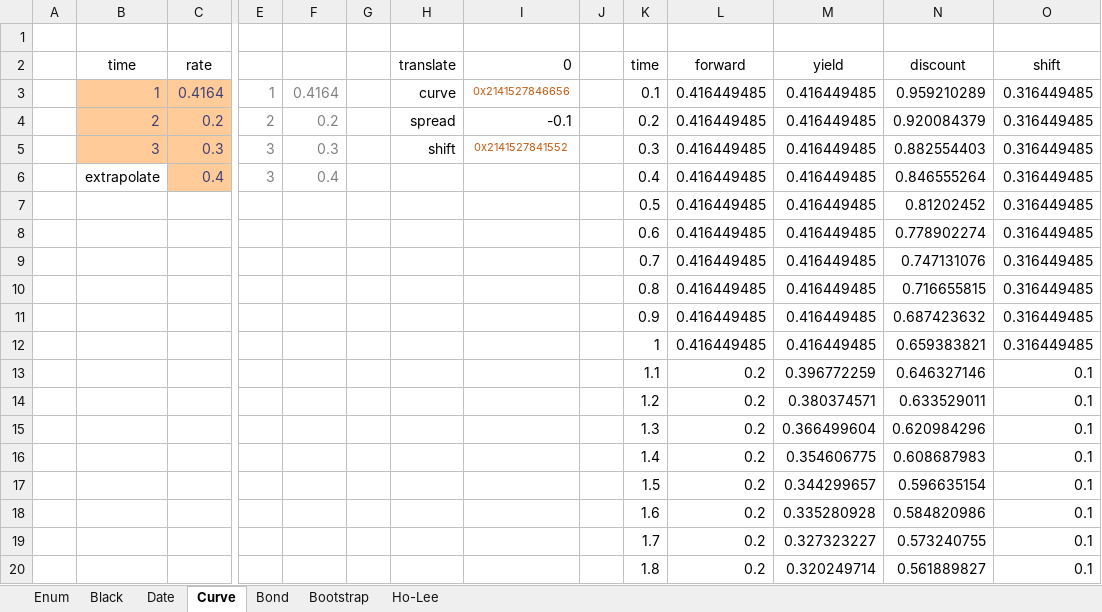
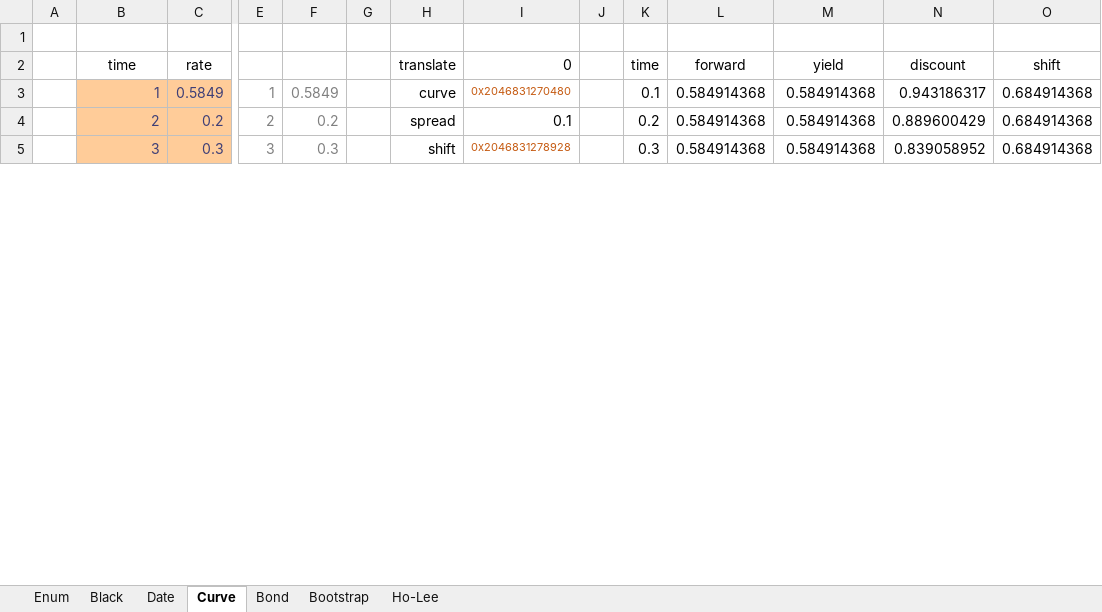
Before and after one commit to tmcrossx/bondlib, an Excel workbook: bondxll/bondlib.xlsx, sheet Curve, drawn as a sheet; only a part is shown, gaps mark what is left out; values as stored, in another font and other column widths than the file's, no borders; charts and pictures not drawn; removed rows and columns are numbered as before the commit, all else as after; rows hold the shown columns only; the diff covers the shown part only; the diff names each change by its address in the sheet, - before the commit and + after, or states it on an @@ line.

Commit message:
pwflat::curve

```diff
--- a/bondxll/bondlib.xlsx (sheet Curve)
+++ b/bondxll/bondlib.xlsx (sheet Curve)
-row 3:  | 1 | 0.4164 | 1 | 0.4164 |  | curve | 0x2141527846656 |  | 0.1 | 0.416449485 | 0.416449485 | 0.959210289 | 0.316449485
+row 3:  | 1 | 0.5849 | 1 | 0.5849 |  | curve | 0x2046831270480 |  | 0.1 | 0.584914368 | 0.584914368 | 0.943186317 | 0.684914368
-I4 (0): -0.1
+I4 (0): 0.1
-L4:L5 (forward): 0.416449485
+L4:L5 (forward): 0.584914368
-M4:M5 (yield): 0.416449485
+M4:M5 (yield): 0.584914368
-N4 (discount): 0.920084379
+N4 (discount): 0.889600429
-O4:O5 (shift): 0.316449485
+O4:O5 (shift): 0.684914368
-I5 (0): 0x2141527841552
+I5 (0): 0x2046831278928
-N5 (discount): 0.882554403
+N5 (discount): 0.839058952
-row 6:  | extrapolate | 0.4 | 3 | 0.4 |  |  |  |  | 0.4 | 0.416449485 | 0.416449485 | 0.846555264 | 0.316449485
-row 7:  |  |  |  |  |  |  |  |  | 0.5 | 0.416449485 | 0.416449485 | 0.81202452 | 0.316449485
-row 8:  |  |  |  |  |  |  |  |  | 0.6 | 0.416449485 | 0.416449485 | 0.778902274 | 0.316449485
-row 9:  |  |  |  |  |  |  |  |  | 0.7 | 0.416449485 | 0.416449485 | 0.747131076 | 0.316449485
-row 10:  |  |  |  |  |  |  |  |  | 0.8 | 0.416449485 | 0.416449485 | 0.716655815 | 0.316449485
-row 11:  |  |  |  |  |  |  |  |  | 0.9 | 0.416449485 | 0.416449485 | 0.687423632 | 0.316449485
-row 12:  |  |  |  |  |  |  |  |  | 1 | 0.416449485 | 0.416449485 | 0.659383821 | 0.316449485
-row 13:  |  |  |  |  |  |  |  |  | 1.1 | 0.2 | 0.396772259 | 0.646327146 | 0.1
-row 14:  |  |  |  |  |  |  |  |  | 1.2 | 0.2 | 0.380374571 | 0.633529011 | 0.1
-row 15:  |  |  |  |  |  |  |  |  | 1.3 | 0.2 | 0.366499604 | 0.620984296 | 0.1
-row 16:  |  |  |  |  |  |  |  |  | 1.4 | 0.2 | 0.354606775 | 0.608687983 | 0.1
-row 17:  |  |  |  |  |  |  |  |  | 1.5 | 0.2 | 0.344299657 | 0.596635154 | 0.1
-row 18:  |  |  |  |  |  |  |  |  | 1.6 | 0.2 | 0.335280928 | 0.584820986 | 0.1
-row 19:  |  |  |  |  |  |  |  |  | 1.7 | 0.2 | 0.327323227 | 0.573240755 | 0.1
-row 20:  |  |  |  |  |  |  |  |  | 1.8 | 0.2 | 0.320249714 | 0.561889827 | 0.1
```
Also changed, not shown: 37 added rows and 22 removed rows elsewhere in this sheet, sheet Bond, sheet Bootstrap, sheet Ho-Lee, sheet Black, sheet Date, sheet Enum, formulas that keep their value, charts or pictures, 14 other files.
